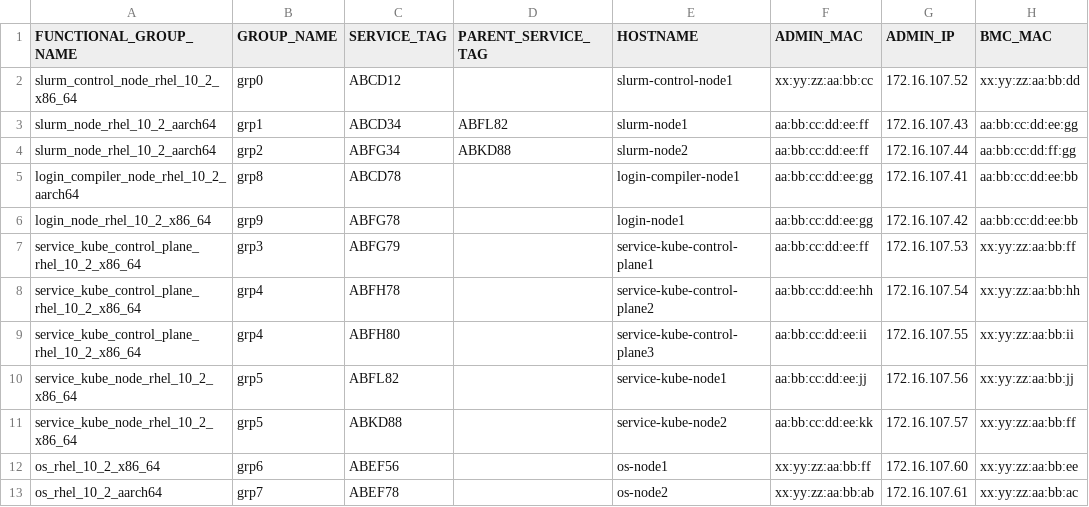
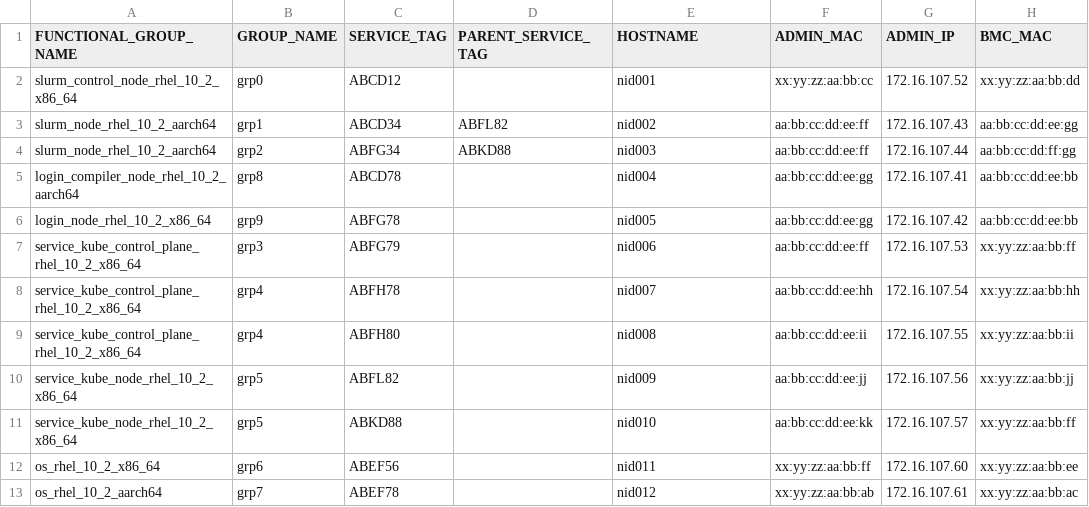
Before and after one commit to dell/omnia, a CSV file: src/orchestrator/examples/pxe_mapping_file.csv, drawn as a sheet; only a part is shown; the diff names each change by its address in the sheet, - before the commit and + after, or states it on an @@ line.

```diff
--- a/src/orchestrator/examples/pxe_mapping_file.csv
+++ b/src/orchestrator/examples/pxe_mapping_file.csv
-E2 (HOSTNAME): slurm-control-node1
+E2 (HOSTNAME): nid001
-E3 (HOSTNAME): slurm-node1
+E3 (HOSTNAME): nid002
-E4 (HOSTNAME): slurm-node2
+E4 (HOSTNAME): nid003
-E5 (HOSTNAME): login-compiler-node1
+E5 (HOSTNAME): nid004
-E6 (HOSTNAME): login-node1
+E6 (HOSTNAME): nid005
-E7 (HOSTNAME): service-kube-control-plane1
+E7 (HOSTNAME): nid006
-E8 (HOSTNAME): service-kube-control-plane2
+E8 (HOSTNAME): nid007
-E9 (HOSTNAME): service-kube-control-plane3
+E9 (HOSTNAME): nid008
-E10 (HOSTNAME): service-kube-node1
+E10 (HOSTNAME): nid009
-E11 (HOSTNAME): service-kube-node2
+E11 (HOSTNAME): nid010
-E12 (HOSTNAME): os-node1
+E12 (HOSTNAME): nid011
-E13 (HOSTNAME): os-node2
+E13 (HOSTNAME): nid012
```
Also changed, not shown: src/orchestrator/examples/pxe_mapping_file_slurm_service_k8s_hybrid.csv, src/orchestrator/input/pxe_mapping_file.csv, 22 other files.
